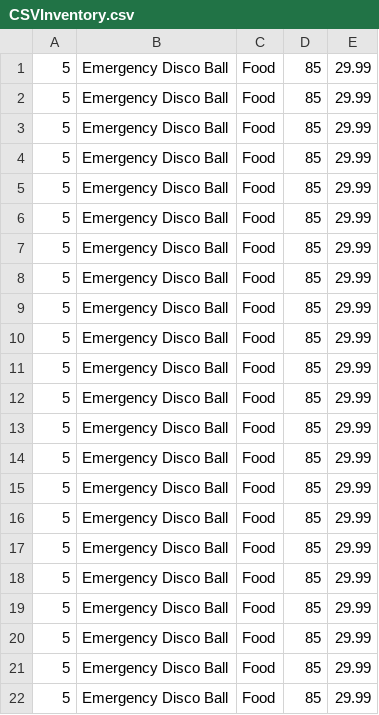
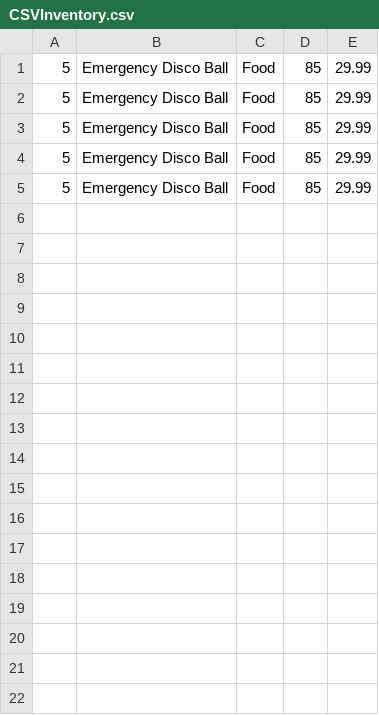
Before and after one commit to luke-alkema/Assignment-1-Databases, a CSV file: CSVInventory.csv, drawn as a sheet.

Commit message:
Update CSVInventory.csv
- shrank size so it wouldnt eat up as much terminal space when testing

```diff
--- a/CSVInventory.csv
+++ b/CSVInventory.csv
@@ -5,18 +5 @@
 5, Emergency Disco Ball, Food, 85, 29.99
-5, Emergency Disco Ball, Food, 85, 29.99
-5, Emergency Disco Ball, Food, 85, 29.99
-5, Emergency Disco Ball, Food, 85, 29.99
-5, Emergency Disco Ball, Food, 85, 29.99
-5, Emergency Disco Ball, Food, 85, 29.99
-5, Emergency Disco Ball, Food, 85, 29.99
-5, Emergency Disco Ball, Food, 85, 29.99
-5, Emergency Disco Ball, Food, 85, 29.99
-5, Emergency Disco Ball, Food, 85, 29.99
-5, Emergency Disco Ball, Food, 85, 29.99
-5, Emergency Disco Ball, Food, 85, 29.99
-5, Emergency Disco Ball, Food, 85, 29.99
-5, Emergency Disco Ball, Food, 85, 29.99
-5, Emergency Disco Ball, Food, 85, 29.99
-5, Emergency Disco Ball, Food, 85, 29.99
-5, Emergency Disco Ball, Food, 85, 29.99
-5, Emergency Disco Ball, Food, 85, 29.99
```
